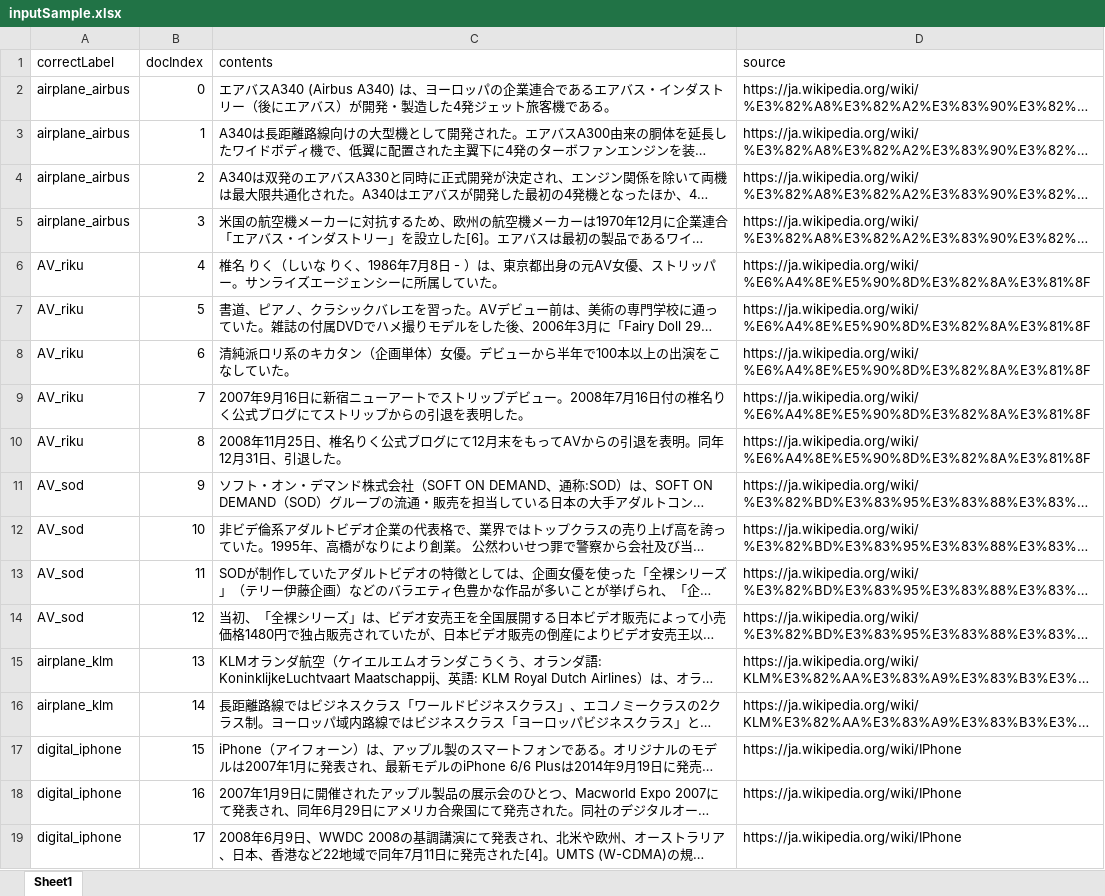
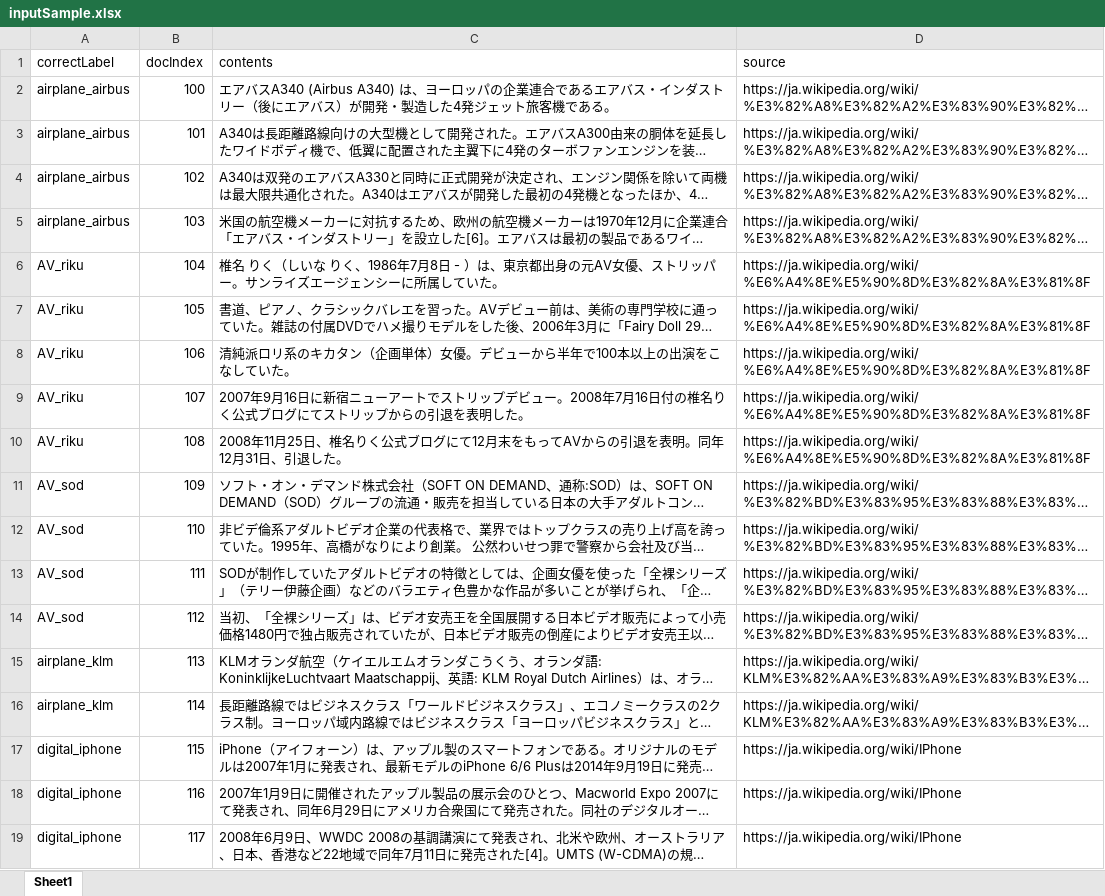
Before and after one commit to Kensuke-Mitsuzawa/easy-topic-ranking, an Excel workbook: resources/inputSample.xlsx, sheet Sheet1, drawn as a sheet; long unchanged cells end in …; values as stored, in another font and other column widths than the file's, no borders; the diff names each change by its address in the sheet, - before the commit and + after, or states it on an @@ line.

Commit message:
document_index test

```diff
--- a/resources/inputSample.xlsx (sheet Sheet1)
+++ b/resources/inputSample.xlsx (sheet Sheet1)
-B2 (docIndex): 0
+B2 (docIndex): 100
-B3 (docIndex): 1
+B3 (docIndex): 101
-B4 (docIndex): 2
+B4 (docIndex): 102
-B5 (docIndex): 3
+B5 (docIndex): 103
-B6 (docIndex): 4
+B6 (docIndex): 104
-B7 (docIndex): 5
+B7 (docIndex): 105
-B8 (docIndex): 6
+B8 (docIndex): 106
-B9 (docIndex): 7
+B9 (docIndex): 107
-B10 (docIndex): 8
+B10 (docIndex): 108
-B11 (docIndex): 9
+B11 (docIndex): 109
-B12 (docIndex): 10
+B12 (docIndex): 110
-B13 (docIndex): 11
+B13 (docIndex): 111
-B14 (docIndex): 12
+B14 (docIndex): 112
-B15 (docIndex): 13
+B15 (docIndex): 113
-B16 (docIndex): 14
+B16 (docIndex): 114
-B17 (docIndex): 15
+B17 (docIndex): 115
-B18 (docIndex): 16
+B18 (docIndex): 116
-B19 (docIndex): 17
+B19 (docIndex): 117
```
Also changed, not shown: 3 other files.
